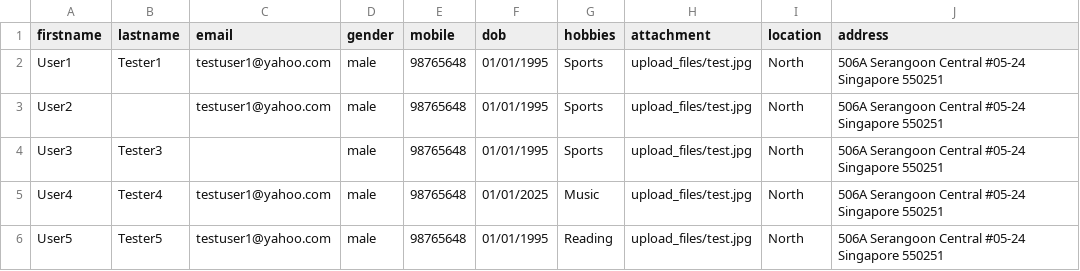
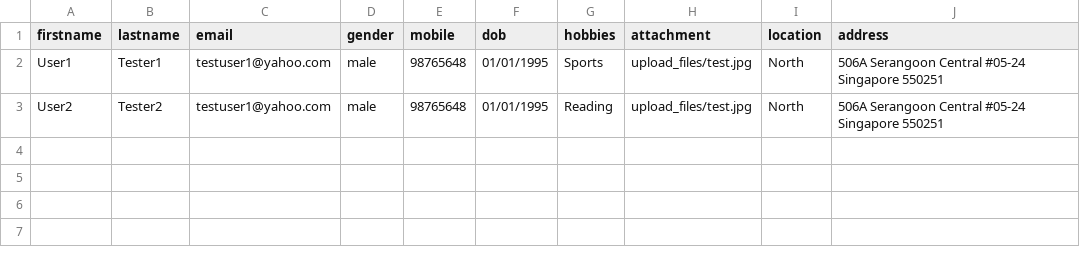
Before and after one commit to shivakumar2020/TechnicalTestForm, a CSV file: data/test_data.csv, drawn as a sheet.

Commit message:
Update test_data.csv

```diff
--- a/data/test_data.csv
+++ b/data/test_data.csv
@@ -2,5 +2,2 @@ firstname,lastname,email,gender,mobile,dob,hobbies,attachment,location,address
 User1,Tester1,testuser1@yahoo.com,male,98765648,01/01/1995,Sports,upload_files/test.jpg,North,506A Serangoon Central #05-24 Singapore 550251
-User2,,testuser1@yahoo.com,male,98765648,01/01/1995,Sports,upload_files/test.jpg,North,506A Serangoon Central #05-24 Singapore 550251
-User3,Tester3,,male,98765648,01/01/1995,Sports,upload_files/test.jpg,North,506A Serangoon Central #05-24 Singapore 550251
-User4,Tester4,testuser1@yahoo.com,male,98765648,01/01/2025,Music,upload_files/test.jpg,North,506A Serangoon Central #05-24 Singapore 550251
-User5,Tester5,testuser1@yahoo.com,male,98765648,01/01/1995,Reading,upload_files/test.jpg,North,506A Serangoon Central #05-24 Singapore 550251
+User2,Tester2,testuser1@yahoo.com,male,98765648,01/01/1995,Reading,upload_files/test.jpg,North,506A Serangoon Central #05-24 Singapore 550251
```
